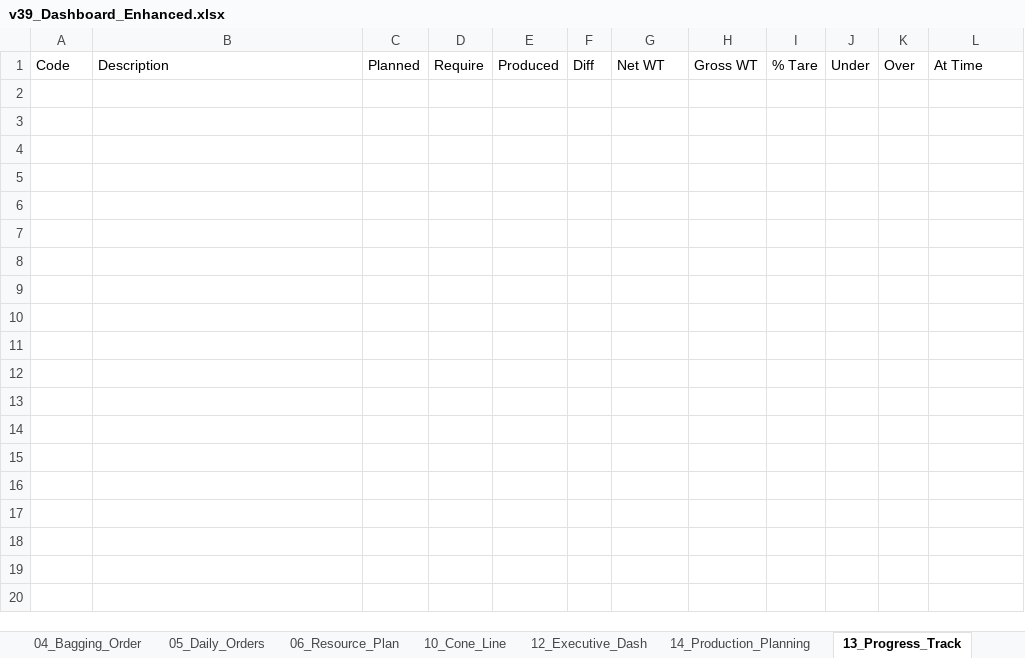
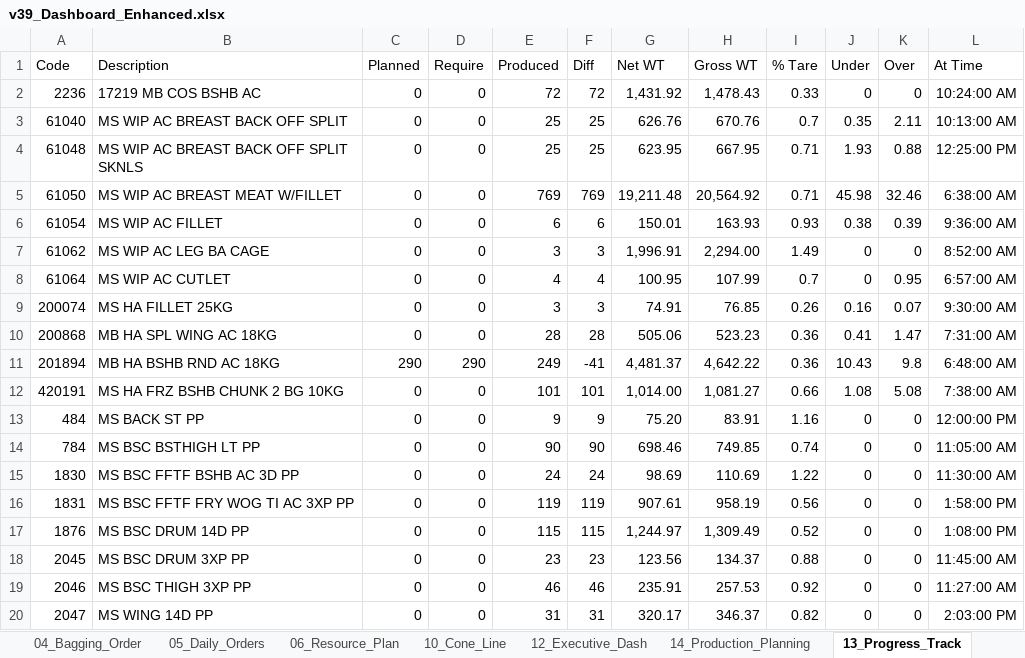
Before and after one commit to Nooooby/Production_Tools, an Excel workbook: Production_Operations_Dashboard/data/v39_Dashboard_Enhanced.xlsx, sheet 13_Progress_Track, drawn as a sheet; only a part is shown; values as stored, in another font and other column widths than the file's, no borders; table styles not drawn; the diff covers the shown part only; the diff names each change by its address in the sheet, - before the commit and + after, or states it on an @@ line.

```diff
--- a/Production_Operations_Dashboard/data/v39_Dashboard_Enhanced.xlsx (sheet 13_Progress_Track)
+++ b/Production_Operations_Dashboard/data/v39_Dashboard_Enhanced.xlsx (sheet 13_Progress_Track)
+row 2: 2236 | 17219 MB COS BSHB AC | 0 | 0 | 72 | 72 | 1,431.92 | 1,478.43 | 0.33 | 0 | 0 | 10:24:00 AM
+row 3: 61040 | MS WIP AC BREAST BACK OFF SPLIT | 0 | 0 | 25 | 25 | 626.76 | 670.76 | 0.7 | 0.35 | 2.11 | 10:13:00 AM
+row 4: 61048 | MS WIP AC BREAST BACK OFF SPLIT SKNLS | 0 | 0 | 25 | 25 | 623.95 | 667.95 | 0.71 | 1.93 | 0.88 | 12:25:00 PM
+row 5: 61050 | MS WIP AC BREAST MEAT W/FILLET | 0 | 0 | 769 | 769 | 19,211.48 | 20,564.92 | 0.71 | 45.98 | 32.46 | 6:38:00 AM
+row 6: 61054 | MS WIP AC FILLET | 0 | 0 | 6 | 6 | 150.01 | 163.93 | 0.93 | 0.38 | 0.39 | 9:36:00 AM
+row 7: 61062 | MS WIP AC LEG BA CAGE | 0 | 0 | 3 | 3 | 1,996.91 | 2,294.00 | 1.49 | 0 | 0 | 8:52:00 AM
+row 8: 61064 | MS WIP AC CUTLET | 0 | 0 | 4 | 4 | 100.95 | 107.99 | 0.7 | 0 | 0.95 | 6:57:00 AM
+row 9: 200074 | MS HA FILLET 25KG | 0 | 0 | 3 | 3 | 74.91 | 76.85 | 0.26 | 0.16 | 0.07 | 9:30:00 AM
+row 10: 200868 | MB HA SPL WING AC 18KG | 0 | 0 | 28 | 28 | 505.06 | 523.23 | 0.36 | 0.41 | 1.47 | 7:31:00 AM
+row 11: 201894 | MB HA BSHB RND AC 18KG | 290 | 290 | 249 | -41 | 4,481.37 | 4,642.22 | 0.36 | 10.43 | 9.8 | 6:48:00 AM
+row 12: 420191 | MS HA FRZ BSHB CHUNK 2 BG 10KG | 0 | 0 | 101 | 101 | 1,014.00 | 1,081.27 | 0.66 | 1.08 | 5.08 | 7:38:00 AM
+row 13: 484 | MS BACK ST PP | 0 | 0 | 9 | 9 | 75.20 | 83.91 | 1.16 | 0 | 0 | 12:00:00 PM
+row 14: 784 | MS BSC BSTHIGH LT PP | 0 | 0 | 90 | 90 | 698.46 | 749.85 | 0.74 | 0 | 0 | 11:05:00 AM
+row 15: 1830 | MS BSC FFTF BSHB AC 3D PP | 0 | 0 | 24 | 24 | 98.69 | 110.69 | 1.22 | 0 | 0 | 11:30:00 AM
+row 16: 1831 | MS BSC FFTF FRY WOG TI AC 3XP PP | 0 | 0 | 119 | 119 | 907.61 | 958.19 | 0.56 | 0 | 0 | 1:58:00 PM
+row 17: 1876 | MS BSC DRUM 14D PP | 0 | 0 | 115 | 115 | 1,244.97 | 1,309.49 | 0.52 | 0 | 0 | 1:08:00 PM
+row 18: 2045 | MS BSC DRUM 3XP PP | 0 | 0 | 23 | 23 | 123.56 | 134.37 | 0.88 | 0 | 0 | 11:45:00 AM
+row 19: 2046 | MS BSC THIGH 3XP PP | 0 | 0 | 46 | 46 | 235.91 | 257.53 | 0.92 | 0 | 0 | 11:27:00 AM
+row 20: 2047 | MS WING 14D PP | 0 | 0 | 31 | 31 | 320.17 | 346.37 | 0.82 | 0 | 0 | 2:03:00 PM
```
Also changed, not shown: 68 added rows elsewhere in this sheet, sheet 05_Daily_Orders, sheet 02_TrayPack_Order, sheet 06_Resource_Plan, sheet 10_Cone_Line, sheet 01_Cages_Plan, sheet 04_Bagging_Order, 4 more sheets, hidden cells, charts or pictures, 19 other files.
